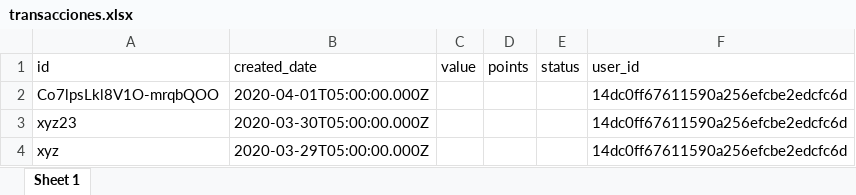
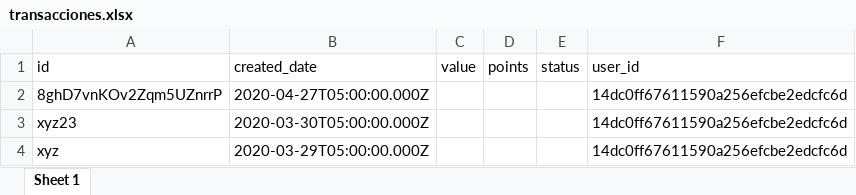
Before and after one commit to ardilafabian/mis-datos-leal, an Excel workbook: export/files/transacciones.xlsx, sheet Sheet 1, drawn as a sheet; values as stored, in another font and other column widths than the file's, no borders; the diff names each change by its address in the sheet, - before the commit and + after, or states it on an @@ line.

```diff
--- a/export/files/transacciones.xlsx (sheet Sheet 1)
+++ b/export/files/transacciones.xlsx (sheet Sheet 1)
-A2 (id): Co7lpsLkl8V1O-mrqbQOO
+A2 (id): 8ghD7vnKOv2Zqm5UZnrrP
-B2 (created_date): 2020-04-01T05:00:00.000Z
+B2 (created_date): 2020-04-27T05:00:00.000Z
```
Also changed, not shown: 2 other files.
